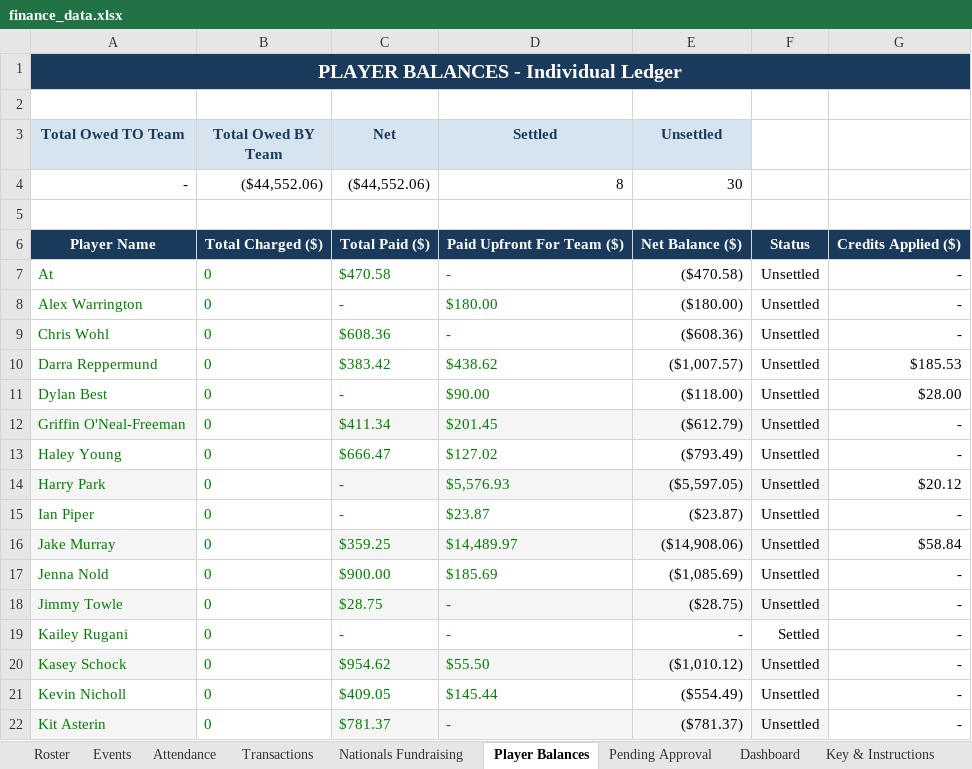
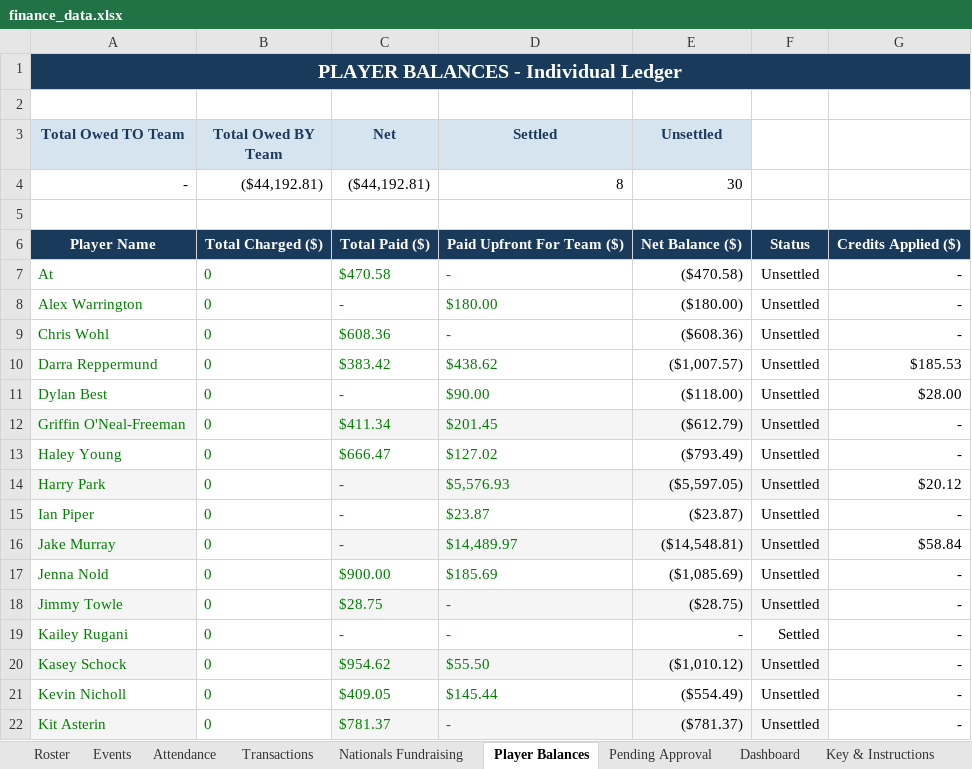
Before and after one commit to jakepmurray/port-finances-26, an Excel workbook: finance_data.xlsx, sheet Player Balances, drawn as a sheet; only a part is shown; values as stored, in another font and other column widths than the file's, no borders; charts and pictures not drawn; the diff names each change by its address in the sheet, - before the commit and + after, or states it on an @@ line.

```diff
--- a/finance_data.xlsx (sheet Player Balances)
+++ b/finance_data.xlsx (sheet Player Balances)
-B4 (Total Owed BY Team): ($44,552.06)
+B4 (Total Owed BY Team): ($44,192.81)
-C4 (Net): ($44,552.06)
+C4 (Net): ($44,192.81)
-C16 (Net): $359.25
+C16 (Net): -
-E16 (Unsettled): ($14,908.06)
+E16 (Unsettled): ($14,548.81)
```
Also changed, not shown: sheet Transactions, sheet Dashboard, formulas that keep their value.
